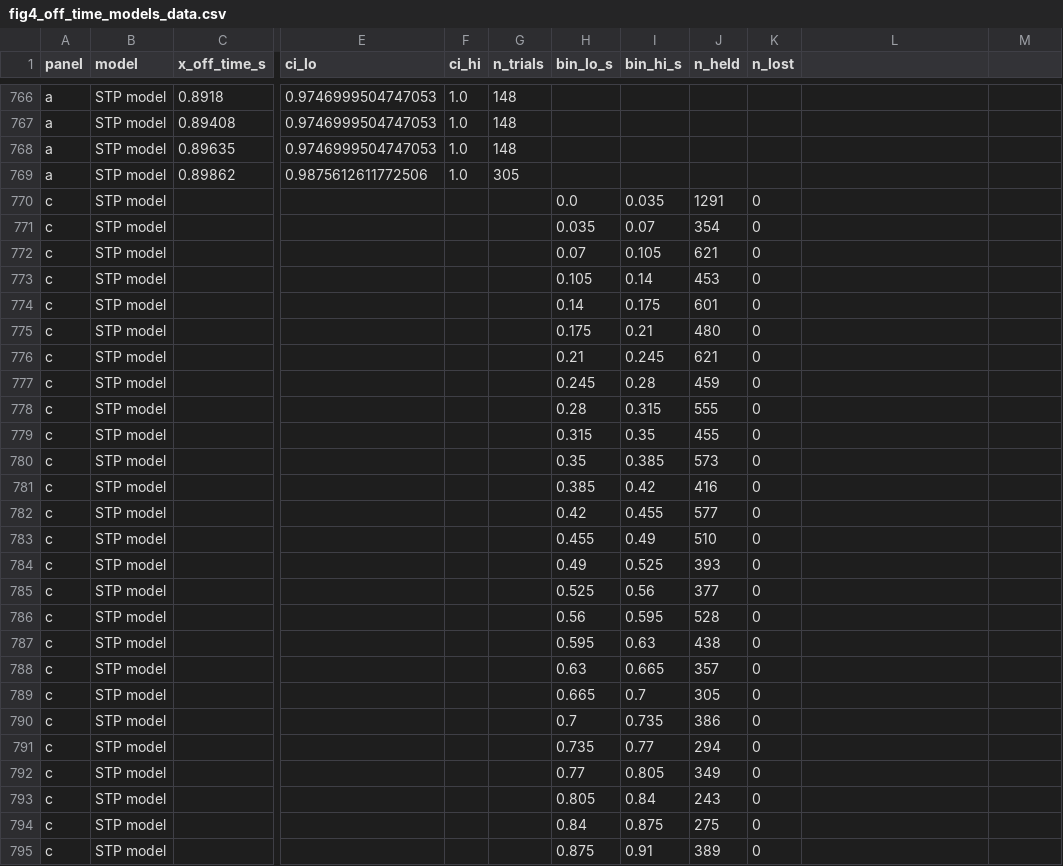
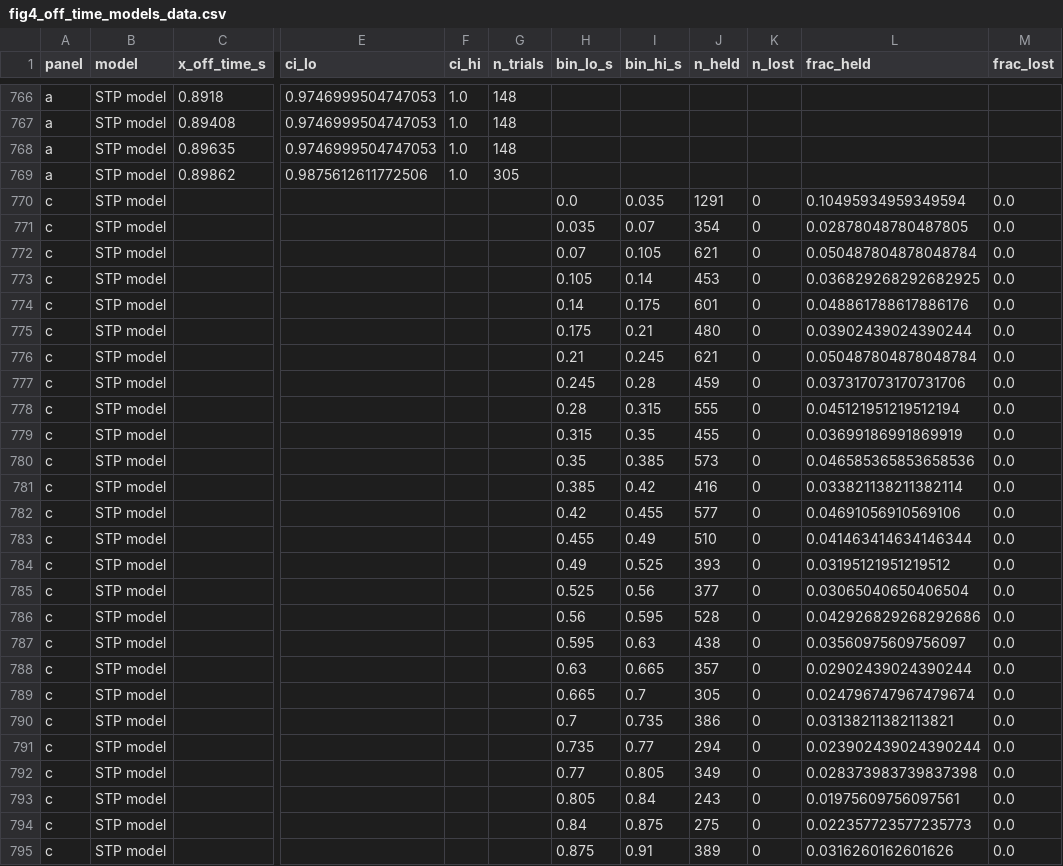
Before and after one commit to jmourabarbosa/gamma_bursts-, a CSV file: figures/paper_model/fig4_off_time_models_data.csv, drawn as a sheet; only a part is shown, gaps mark what is left out; the diff covers the shown part only; the diff names each change by its address in the sheet, - before the commit and + after, or states it on an @@ line.

```diff
--- a/figures/paper_model/fig4_off_time_models_data.csv
+++ b/figures/paper_model/fig4_off_time_models_data.csv
-L1: (empty)
+L1: frac_held
-M1: (empty)
+M1: frac_lost
-L770 (frac_held): (empty)
+L770 (frac_held): 0.10495934959349594
-M770:M795 (frac_lost): (empty)
+M770:M795 (frac_lost): 0.0
-L771 (frac_held): (empty)
+L771 (frac_held): 0.02878048780487805
-L772 (frac_held): (empty)
+L772 (frac_held): 0.050487804878048784
-L773 (frac_held): (empty)
+L773 (frac_held): 0.036829268292682925
-L774 (frac_held): (empty)
+L774 (frac_held): 0.048861788617886176
-L775 (frac_held): (empty)
+L775 (frac_held): 0.03902439024390244
-L776 (frac_held): (empty)
+L776 (frac_held): 0.050487804878048784
-L777 (frac_held): (empty)
+L777 (frac_held): 0.037317073170731706
-L778 (frac_held): (empty)
+L778 (frac_held): 0.045121951219512194
-L779 (frac_held): (empty)
+L779 (frac_held): 0.03699186991869919
-L780 (frac_held): (empty)
+L780 (frac_held): 0.046585365853658536
-L781 (frac_held): (empty)
+L781 (frac_held): 0.033821138211382114
-L782 (frac_held): (empty)
+L782 (frac_held): 0.04691056910569106
-L783 (frac_held): (empty)
+L783 (frac_held): 0.041463414634146344
-L784 (frac_held): (empty)
+L784 (frac_held): 0.03195121951219512
-L785 (frac_held): (empty)
+L785 (frac_held): 0.03065040650406504
-L786 (frac_held): (empty)
+L786 (frac_held): 0.042926829268292686
-L787 (frac_held): (empty)
+L787 (frac_held): 0.03560975609756097
-L788 (frac_held): (empty)
+L788 (frac_held): 0.02902439024390244
-L789 (frac_held): (empty)
+L789 (frac_held): 0.024796747967479674
-L790 (frac_held): (empty)
+L790 (frac_held): 0.03138211382113821
-L791 (frac_held): (empty)
+L791 (frac_held): 0.023902439024390244
-L792 (frac_held): (empty)
+L792 (frac_held): 0.028373983739837398
-L793 (frac_held): (empty)
+L793 (frac_held): 0.01975609756097561
-L794 (frac_held): (empty)
+L794 (frac_held): 0.022357723577235773
-L795 (frac_held): (empty)
+L795 (frac_held): 0.0316260162601626
```
Also changed, not shown: 52 edited cells elsewhere in this file, 4 other files.
